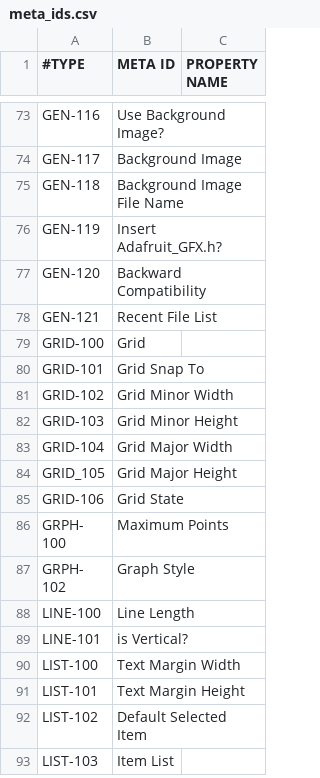
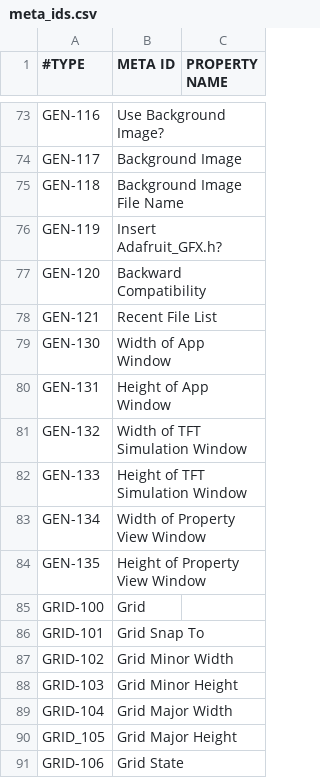
Before and after one commit to ImpulseAdventure/GUIslice-Builder, a CSV file: builder/src/main/java/resources/templates/meta_ids.csv, drawn as a sheet; only a part is shown, gaps mark what is left out; the shorter side is filled out with more unchanged rows; the diff names each change by its address in the sheet, - before the commit and + after, or states it on an @@ line.

Commit message:
enhancement that will save and restore window resizing

```diff
--- a/builder/src/main/java/resources/templates/meta_ids.csv
+++ b/builder/src/main/java/resources/templates/meta_ids.csv
+row 79: GEN-130 | Width of App Window
+row 80: GEN-131 | Height of App Window
+row 81: GEN-132 | Width of TFT Simulation Window
+row 82: GEN-133 | Height of TFT Simulation Window
+row 83: GEN-134 | Width of Property View Window
+row 84: GEN-135 | Height of Property View Window
```
Also changed, not shown: 7 other files.
